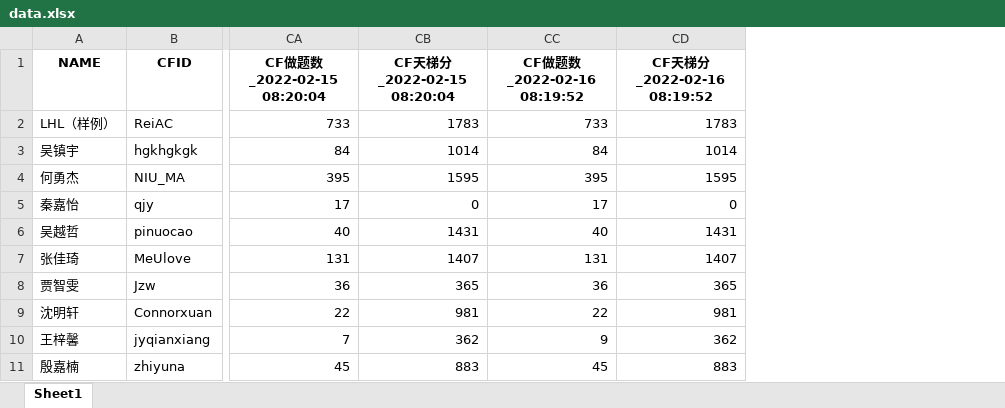
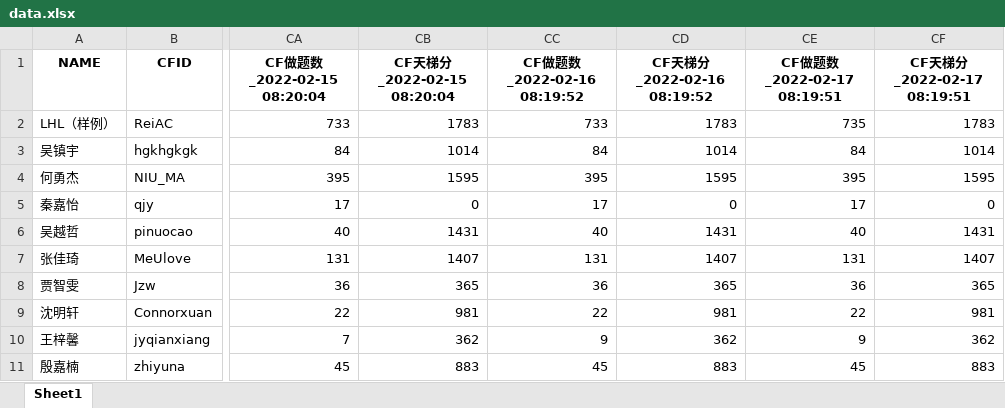
Before and after one commit to ACRei/ccut_cf_status, an Excel workbook: data.xlsx, sheet Sheet1, drawn as a sheet; only a part is shown, gaps mark what is left out; values as stored, in another font and other column widths than the file's, no borders; the diff names each change by its address in the sheet, - before the commit and + after, or states it on an @@ line.

```diff
--- a/data.xlsx (sheet Sheet1)
+++ b/data.xlsx (sheet Sheet1)
+column CE (CF做题数_2022-02-17 08:19:51), rows 2-11: 735 | 84 | 395 | 17 | 40 | 131 | 36 | 22 | 9 | 45
+column CF (CF天梯分_2022-02-17 08:19:51), rows 2-11: 1783 | 1014 | 1595 | 0 | 1431 | 1407 | 365 | 981 | 362 | 883
```
